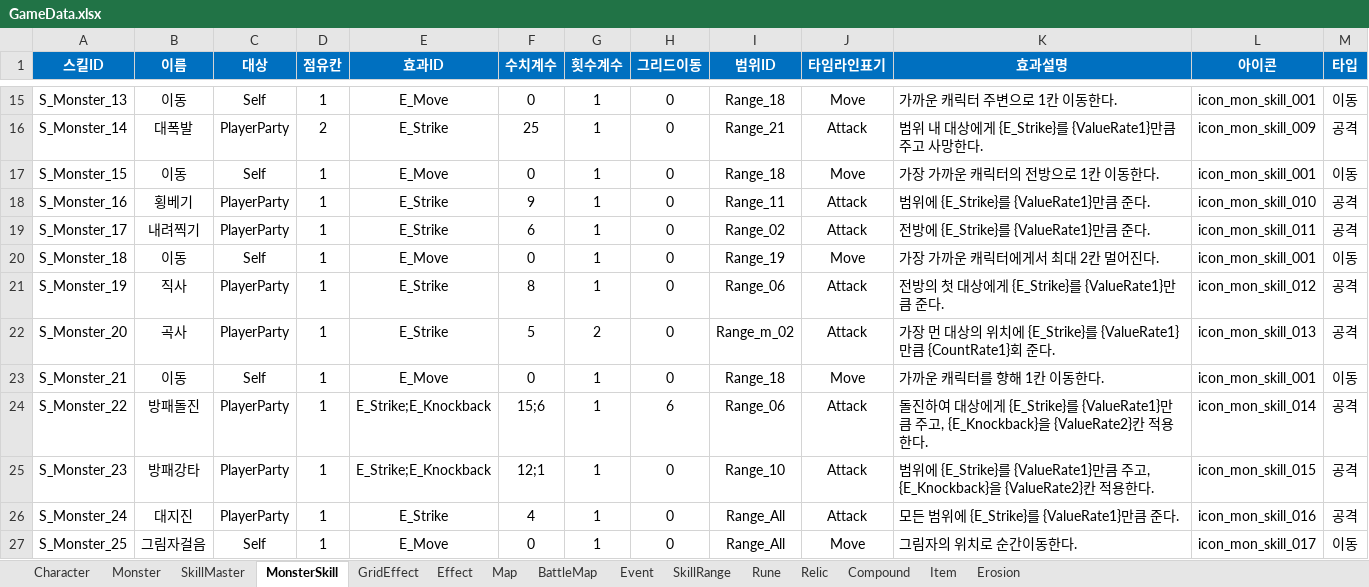
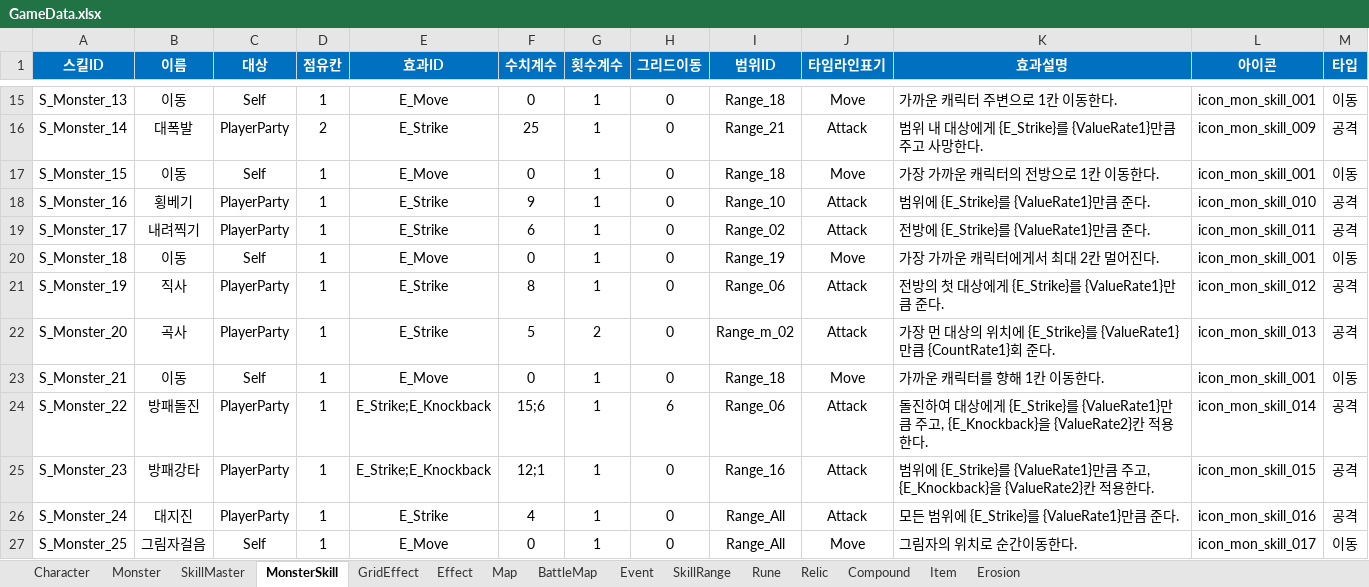
Before and after one commit to BIRANG22/RELIC, an Excel workbook: Assets/ExcelSource/GameData.xlsx, sheet MonsterSkill, drawn as a sheet; only a part is shown, gaps mark what is left out; values as stored, in another font and other column widths than the file's, no borders; the diff names each change by its address in the sheet, - before the commit and + after, or states it on an @@ line.

```diff
--- a/Assets/ExcelSource/GameData.xlsx (sheet MonsterSkill)
+++ b/Assets/ExcelSource/GameData.xlsx (sheet MonsterSkill)
-I18 (범위ID): Range_11
+I18 (범위ID): Range_10
-I25 (범위ID): Range_10
+I25 (범위ID): Range_16
```
Also changed, not shown: sheet BattleMap, 12 other files.
